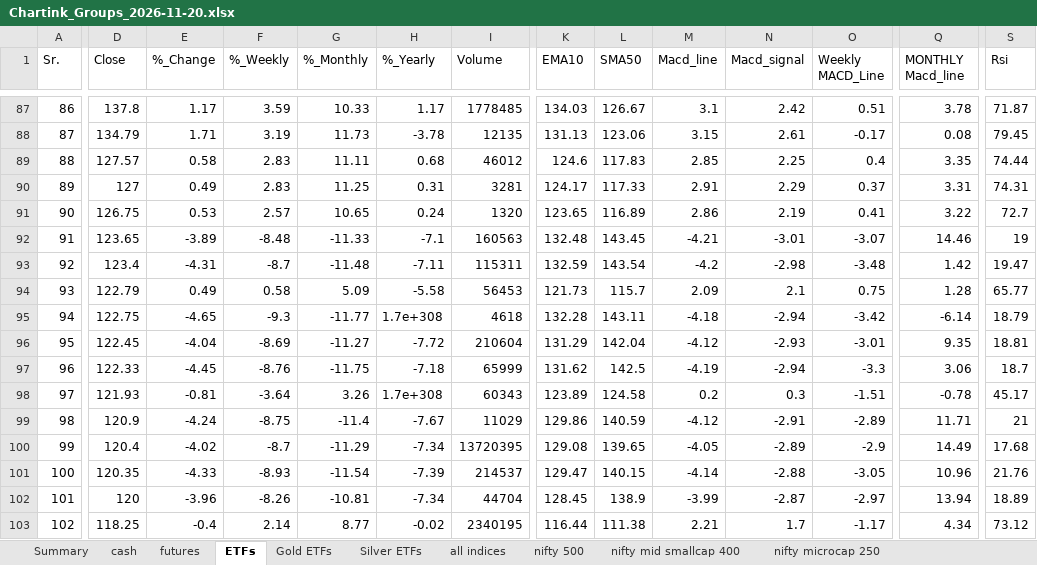
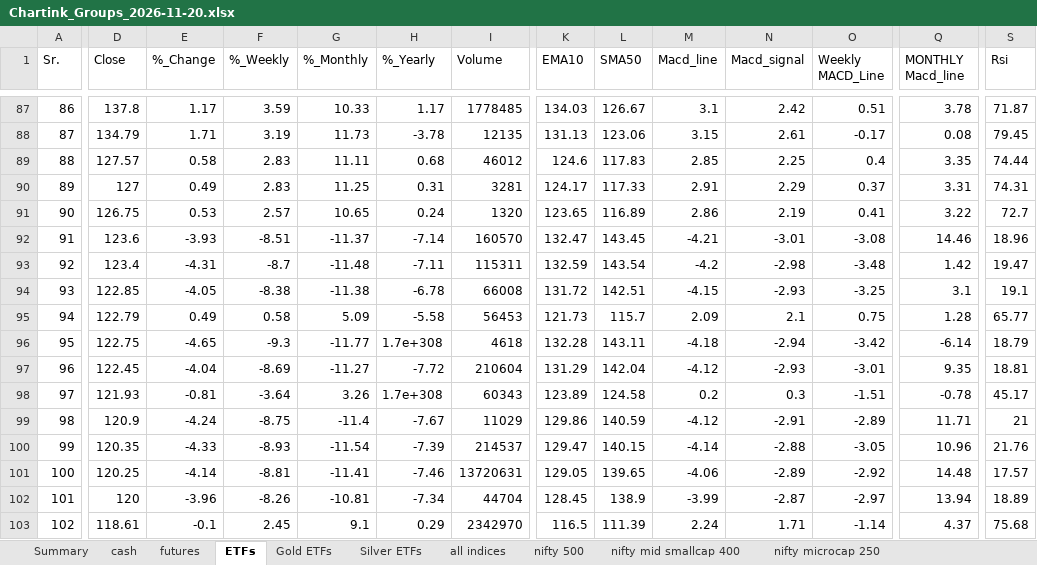
Before and after one commit to mohilsanghavi/Tlive, an Excel workbook: data/Chartink_Groups_2026-11-20.xlsx, sheet ETFs, drawn as a sheet; only a part is shown, gaps mark what is left out; values as stored, in another font and other column widths than the file's, no borders; removed rows and columns are numbered as before the commit, all else as after; rows hold the shown columns only; the diff covers the shown part only; the diff names each change by its address in the sheet, - before the commit and + after, or states it on an @@ line.

```diff
--- a/data/Chartink_Groups_2026-11-20.xlsx (sheet ETFs)
+++ b/data/Chartink_Groups_2026-11-20.xlsx (sheet ETFs)
-D92 (Close): 123.65
+D92 (Close): 123.6
-E92 (%_Change): -3.89
+E92 (%_Change): -3.93
-F92 (%_Weekly): -8.48
+F92 (%_Weekly): -8.51
-G92 (%_Monthly): -11.33
+G92 (%_Monthly): -11.37
-H92 (%_Yearly): -7.1
+H92 (%_Yearly): -7.14
-I92 (Volume): 160563
+I92 (Volume): 160570
-K92 (EMA10): 132.48
+K92 (EMA10): 132.47
-O92 (Weekly MACD_Line): -3.07
+O92 (Weekly MACD_Line): -3.08
-S92 (Rsi): 19
+S92 (Rsi): 18.96
+row 94: 93 | 122.85 | -4.05 | -8.38 | -11.38 | -6.78 | 66008 | 131.72 | 142.51 | -4.15 | -2.93 | -3.25 | 3.1 | 19.1
-A95 (Sr.): 93
+A95 (Sr.): 94
-A96 (Sr.): 94
+A96 (Sr.): 95
-A97 (Sr.): 95
+A97 (Sr.): 96
-row 97: 96 | 122.33 | -4.45 | -8.76 | -11.75 | -7.18 | 65999 | 131.62 | 142.5 | -4.19 | -2.94 | -3.3 | 3.06 | 18.7
-row 100: 99 | 120.4 | -4.02 | -8.7 | -11.29 | -7.34 | 13720395 | 129.08 | 139.65 | -4.05 | -2.89 | -2.9 | 14.49 | 17.68
-A100 (Sr.): 100
+A100 (Sr.): 99
+row 101: 100 | 120.25 | -4.14 | -8.81 | -11.41 | -7.46 | 13720631 | 129.05 | 139.65 | -4.06 | -2.89 | -2.92 | 14.48 | 17.57
-D103 (Close): 118.25
+D103 (Close): 118.61
-E103 (%_Change): -0.4
+E103 (%_Change): -0.1
-F103 (%_Weekly): 2.14
+F103 (%_Weekly): 2.45
-G103 (%_Monthly): 8.77
+G103 (%_Monthly): 9.1
-H103 (%_Yearly): -0.02
+H103 (%_Yearly): 0.29
-I103 (Volume): 2340195
+I103 (Volume): 2342970
-K103 (EMA10): 116.44
+K103 (EMA10): 116.5
-L103 (SMA50): 111.38
+L103 (SMA50): 111.39
-M103 (Macd_line): 2.21
+M103 (Macd_line): 2.24
-N103 (Macd_signal): 1.7
+N103 (Macd_signal): 1.71
-O103 (Weekly MACD_Line): -1.17
+O103 (Weekly MACD_Line): -1.14
-Q103 (MONTHLY Macd_line): 4.34
+Q103 (MONTHLY Macd_line): 4.37
-S103 (Rsi): 73.12
+S103 (Rsi): 75.68
```
Also changed, not shown: 14 added rows, 14 removed rows and 564 edited cells elsewhere in this sheet, sheet cash, sheet nifty 500, sheet nifty mid smallcap 400, sheet nifty microcap 250, sheet futures, sheet Silver ETFs, 3 more sheets, 1 other file.
